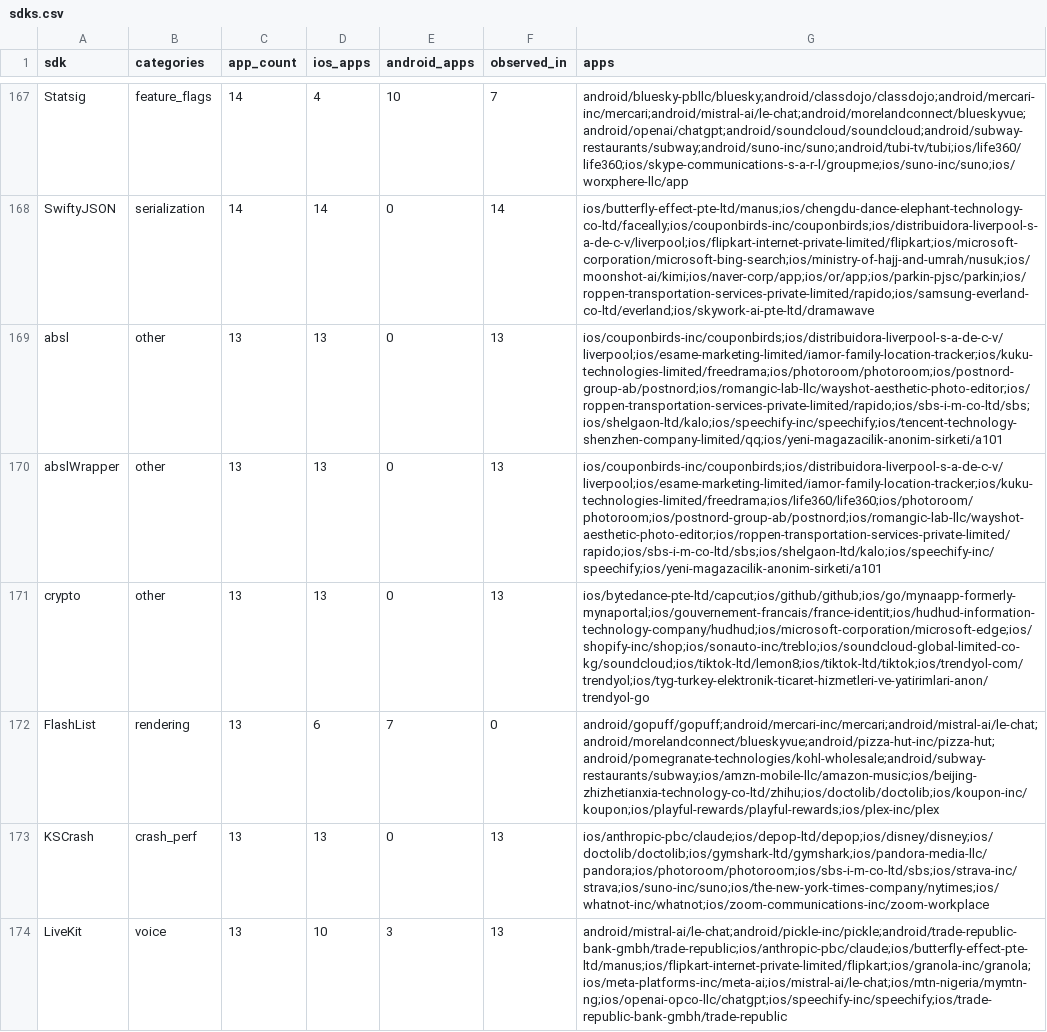
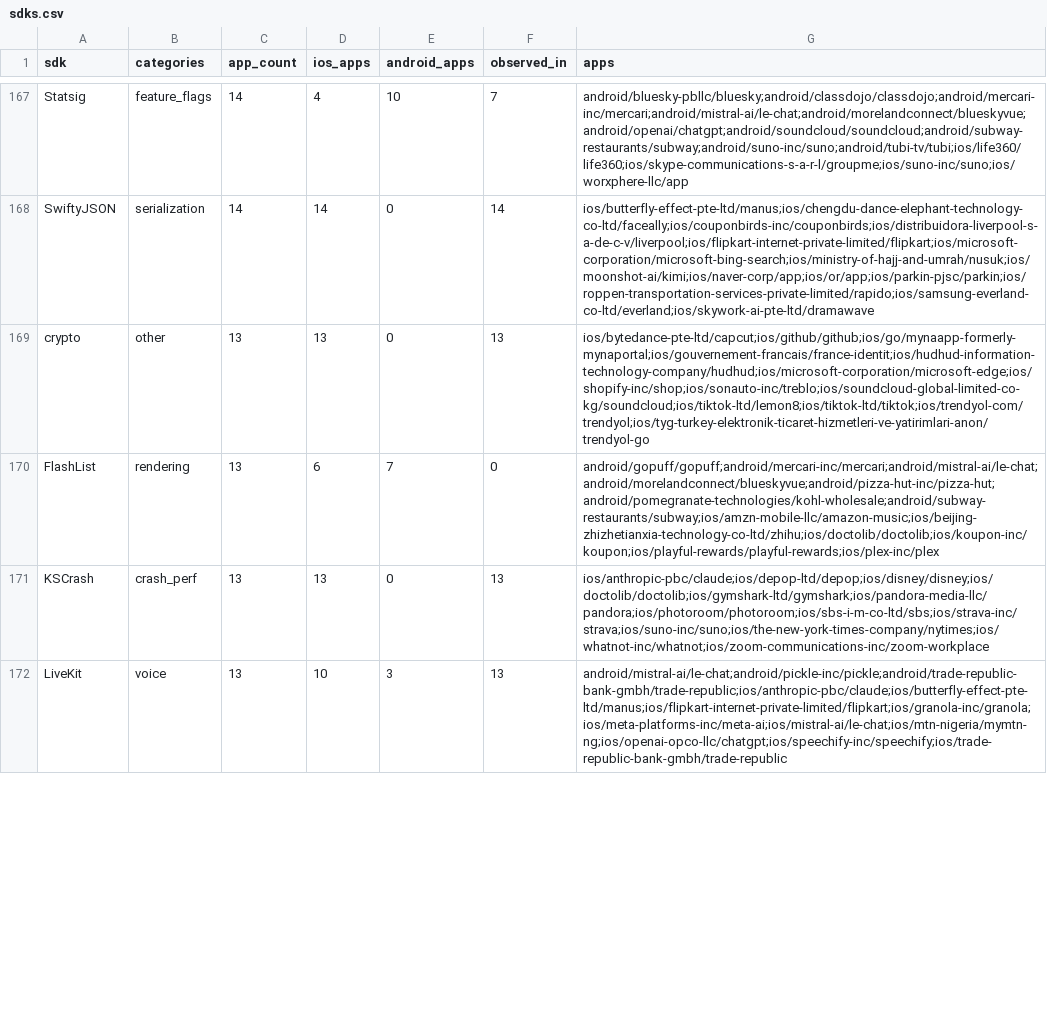
Before and after one commit to ashishkharche/tech-stack, a CSV file: sdks.csv, drawn as a sheet; only a part is shown, gaps mark what is left out; the diff covers the shown part only.

```diff
--- a/sdks.csv
+++ b/sdks.csv
@@ -168,4 +168,2 @@ Statsig,feature_flags,14,4,10,7,android/bluesky-pbllc/bluesky;android/classdojo/
 SwiftyJSON,serialization,14,14,0,14,ios/butterfly-effect-pte-ltd/manus;ios/chengdu-dance-elephant-technology-co-ltd/faceally;ios/couponbirds-inc/couponbirds;ios/distribuidora-liverpool-s-a-de-c-v/liverpool;ios/flipkart-internet-private-limited/flipkart;ios/microsoft-corporation/microsoft-bing-search;ios/ministry-of-hajj-and-umrah/nusuk;ios/moonshot-ai/kimi;ios/naver-corp/app;ios/or/app;ios/parkin-pjsc/parkin;ios/roppen-transportation-services-private-limited/rapido;ios/samsung-everland-co-ltd/everland;ios/skywork-ai-pte-ltd/dramawave
-absl,other,13,13,0,13,ios/couponbirds-inc/couponbirds;ios/distribuidora-liverpool-s-a-de-c-v/liverpool;ios/esame-marketing-limited/iamor-family-location-tracker;ios/kuku-technologies-limited/freedrama;ios/photoroom/photoroom;ios/postnord-group-ab/postnord;ios/romangic-lab-llc/wayshot-aesthetic-photo-editor;ios/roppen-transportation-services-private-limited/rapido;ios/sbs-i-m-co-ltd/sbs;ios/shelgaon-ltd/kalo;ios/speechify-inc/speechify;ios/tencent-technology-shenzhen-company-limited/qq;ios/yeni-magazacilik-anonim-sirketi/a101
-abslWrapper,other,13,13,0,13,ios/couponbirds-inc/couponbirds;ios/distribuidora-liverpool-s-a-de-c-v/liverpool;ios/esame-marketing-limited/iamor-family-location-tracker;ios/kuku-technologies-limited/freedrama;ios/life360/life360;ios/photoroom/photoroom;ios/postnord-group-ab/postnord;ios/romangic-lab-llc/wayshot-aesthetic-photo-editor;ios/roppen-transportation-services-private-limited/rapido;ios/sbs-i-m-co-ltd/sbs;ios/shelgaon-ltd/kalo;ios/speechify-inc/speechify;ios/yeni-magazacilik-anonim-sirketi/a101
 crypto,other,13,13,0,13,ios/bytedance-pte-ltd/capcut;ios/github/github;ios/go/mynaapp-formerly-mynaportal;ios/gouvernement-francais/france-identit;ios/hudhud-information-technology-company/hudhud;ios/microsoft-corporation/microsoft-edge;ios/shopify-inc/shop;ios/sonauto-inc/treblo;ios/soundcloud-global-limited-co-kg/soundcloud;ios/tiktok-ltd/lemon8;ios/tiktok-ltd/tiktok;ios/trendyol-com/trendyol;ios/tyg-turkey-elektronik-ticaret-hizmetleri-ve-yatirimlari-anon/trendyol-go
```
Also changed, not shown: 10 added rows, 9 removed rows and 11 edited cells elsewhere in this file, index.csv, 28 other files.
